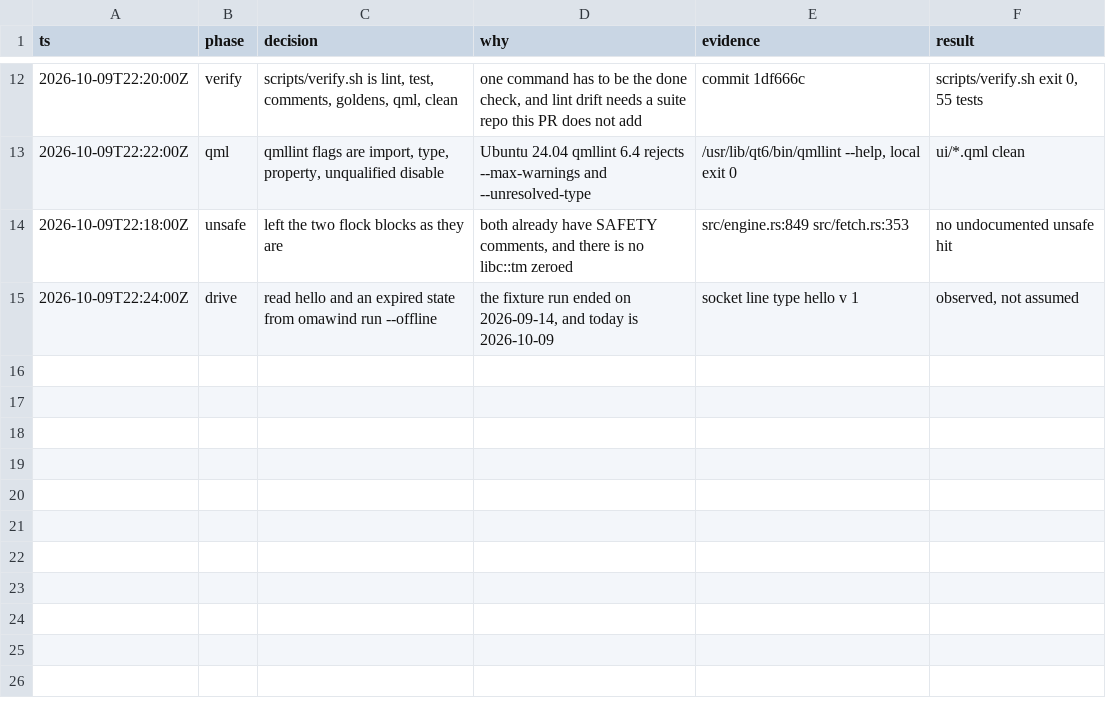
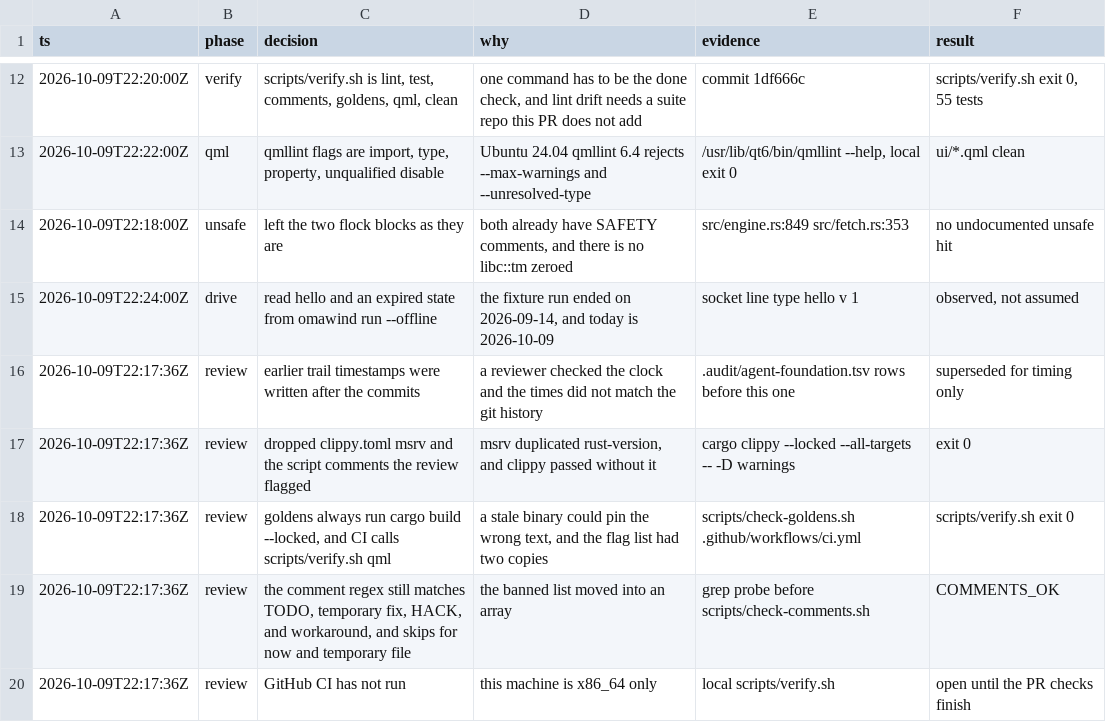
Before and after one commit to shieldsworks/omawind, a TSV file: .audit/agent-foundation.tsv, drawn as a sheet; only a part is shown, gaps mark what is left out.

```diff
--- a/.audit/agent-foundation.tsv
+++ b/.audit/agent-foundation.tsv
@@ -15 +15,6 @@ ts	phase	decision	why	evidence	result
 2026-10-09T22:24:00Z	drive	read hello and an expired state from omawind run --offline	the fixture run ended on 2026-09-14, and today is 2026-10-09	socket line type hello v 1	observed, not assumed
+2026-10-09T22:17:36Z	review	earlier trail timestamps were written after the commits	a reviewer checked the clock and the times did not match the git history	.audit/agent-foundation.tsv rows before this one	superseded for timing only
+2026-10-09T22:17:36Z	review	dropped clippy.toml msrv and the script comments the review flagged	msrv duplicated rust-version, and clippy passed without it	cargo clippy --locked --all-targets -- -D warnings	exit 0
+2026-10-09T22:17:36Z	review	goldens always run cargo build --locked, and CI calls scripts/verify.sh qml	a stale binary could pin the wrong text, and the flag list had two copies	scripts/check-goldens.sh .github/workflows/ci.yml	scripts/verify.sh exit 0
+2026-10-09T22:17:36Z	review	the comment regex still matches TODO, temporary fix, HACK, and workaround, and skips for now and temporary file	the banned list moved into an array	grep probe before scripts/check-comments.sh	COMMENTS_OK
+2026-10-09T22:17:36Z	review	GitHub CI has not run	this machine is x86_64 only	local scripts/verify.sh	open until the PR checks finish
```
Also changed, not shown: 8 other files.
